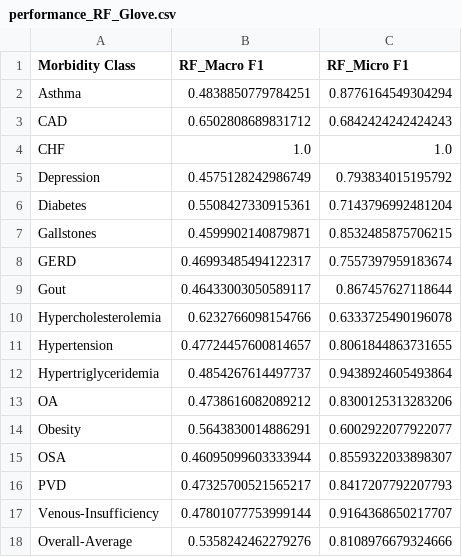
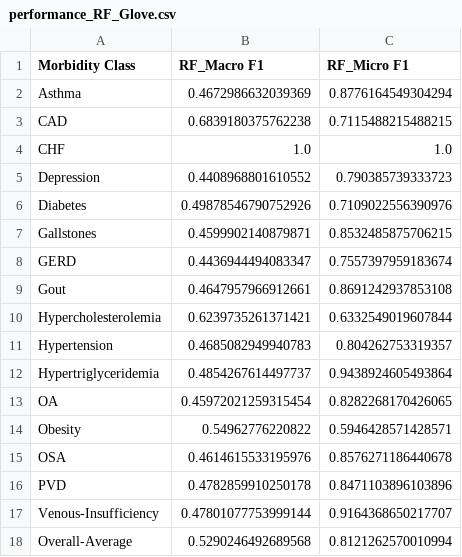
Before and after one commit to ritwik-deshpande/CS598_DLH_Project, a CSV file: results/word-embeddings-features/performance_RF_Glove.csv, drawn as a sheet.

```diff
--- a/results/word-embeddings-features/performance_RF_Glove.csv
+++ b/results/word-embeddings-features/performance_RF_Glove.csv
@@ -1,18 +1,18 @@
 Morbidity Class,RF_Macro F1,RF_Micro F1
-Asthma,0.4838850779784251,0.8776164549304294
-CAD,0.6502808689831712,0.6842424242424243
+Asthma,0.4672986632039369,0.8776164549304294
+CAD,0.6839180375762238,0.7115488215488215
 CHF,1.0,1.0
-Depression,0.4575128242986749,0.793834015195792
-Diabetes,0.5508427330915361,0.7143796992481204
+Depression,0.4408968801610552,0.790385739333723
+Diabetes,0.49878546790752926,0.7109022556390976
 Gallstones,0.4599902140879871,0.8532485875706215
-GERD,0.46993485494122317,0.7557397959183674
-Gout,0.46433003050589117,0.867457627118644
-Hypercholesterolemia,0.6232766098154766,0.6333725490196078
-Hypertension,0.47724457600814657,0.8061844863731655
+GERD,0.4436944494083347,0.7557397959183674
+Gout,0.4647957966912661,0.8691242937853108
+Hypercholesterolemia,0.6239735261371421,0.6332549019607844
+Hypertension,0.4685082949940783,0.804262753319357
 Hypertriglyceridemia,0.4854267614497737,0.9438924605493864
-OA,0.4738616082089212,0.8300125313283206
-Obesity,0.5643830014886291,0.6002922077922077
-OSA,0.46095099603333944,0.8559322033898307
-PVD,0.47325700521565217,0.8417207792207793
+OA,0.45972021259315454,0.8282268170426065
+Obesity,0.54962776220822,0.5946428571428571
+OSA,0.4614615533195976,0.8576271186440678
+PVD,0.4782859910250178,0.8471103896103896
 Venous-Insufficiency,0.47801077753999144,0.9164368650217707
-Overall-Average,0.5358242462279276,0.8108976679324666
+Overall-Average,0.5290246492689568,0.8121262570010994
```
Also changed, not shown: results/word-embeddings-features/performance_RF_FastText.csv, results/word-embeddings-features/performance_RF_W2V.csv, 31 other files.
